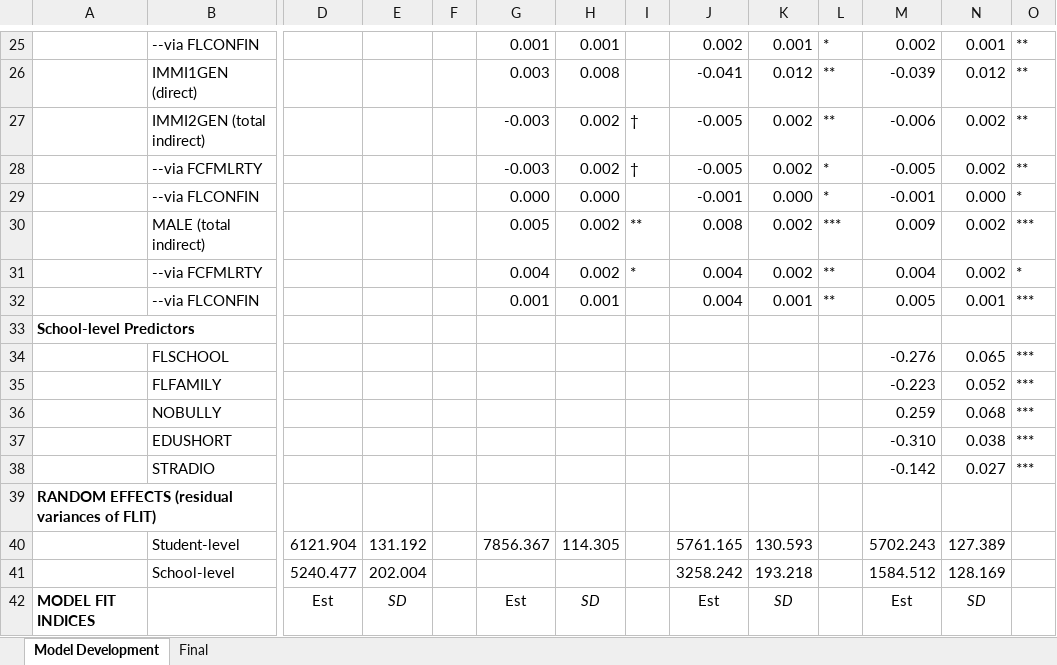
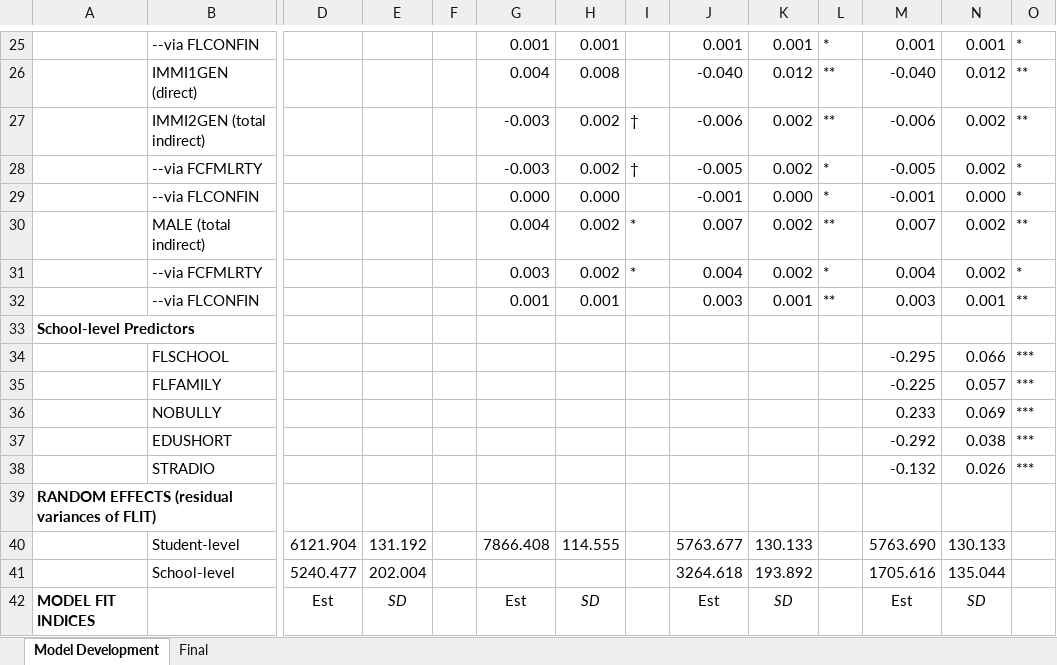
Before and after one commit to tonyctan/CEMO-master-thesis, an Excel workbook: Model building/Results 20.xlsx, sheet Model Development, drawn as a sheet; only a part is shown, gaps mark what is left out; values as stored, in another font and other column widths than the file's, no borders; removed rows and columns are numbered as before the commit, all else as after; rows hold the shown columns only; the diff covers the shown part only; the diff names each change by its address in the sheet, - before the commit and + after, or states it on an @@ line.

```diff
--- a/Model building/Results 20.xlsx (sheet Model Development)
+++ b/Model building/Results 20.xlsx (sheet Model Development)
-J25: 0.002
+J25: 0.001
-M25: 0.002
+M25: 0.001
-O25: **
+O25: *
-G26: 0.003
+G26: 0.004
-J26: -0.041
+J26: -0.040
-M26: -0.039
+M26: -0.040
-J27: -0.005
+J27: -0.006
-O28: **
+O28: *
-G30: 0.005
+G30: 0.004
-I30: **
+I30: *
-J30: 0.008
+J30: 0.007
-L30: ***
+L30: **
-M30: 0.009
+M30: 0.007
-O30: ***
+O30: **
-G31: 0.004
+G31: 0.003
-L31: **
+L31: *
-J32: 0.004
+J32: 0.003
-M32: 0.005
+M32: 0.003
-O32: ***
+O32: **
-M34: -0.276
+M34: -0.295
-N34: 0.065
+N34: 0.066
-M35: -0.223
+M35: -0.225
-N35: 0.052
+N35: 0.057
-M36: 0.259
+M36: 0.233
-N36: 0.068
+N36: 0.069
-M37: -0.310
+M37: -0.292
-M38: -0.142
+M38: -0.132
-N38: 0.027
+N38: 0.026
-row 40:  | Student-level | 6121.904 | 131.192 |  | 7856.367 | 114.305 |  | 5761.165 | 130.593 |  | 5702.243 | 127.389
-row 41:  | School-level | 5240.477 | 202.004 |  |  |  |  | 3258.242 | 193.218 |  | 1584.512 | 128.169
+row 40:  | Student-level | 6121.904 | 131.192 |  | 7866.408 | 114.555 |  | 5763.677 | 130.133 |  | 5763.690 | 130.133
+row 41:  | School-level | 5240.477 | 202.004 |  |  |  |  | 3264.618 | 193.892 |  | 1705.616 | 135.044
```
Also changed, not shown: 7 added rows, 7 removed rows, 66 edited cells and cell formats elsewhere in this sheet, sheet Final, 6 other files.
